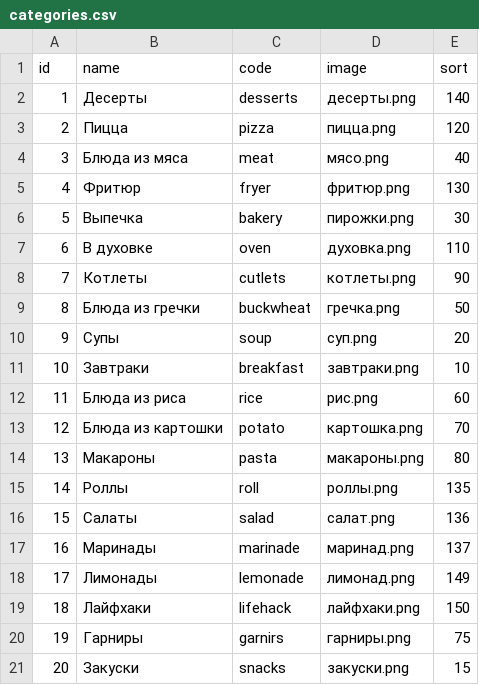
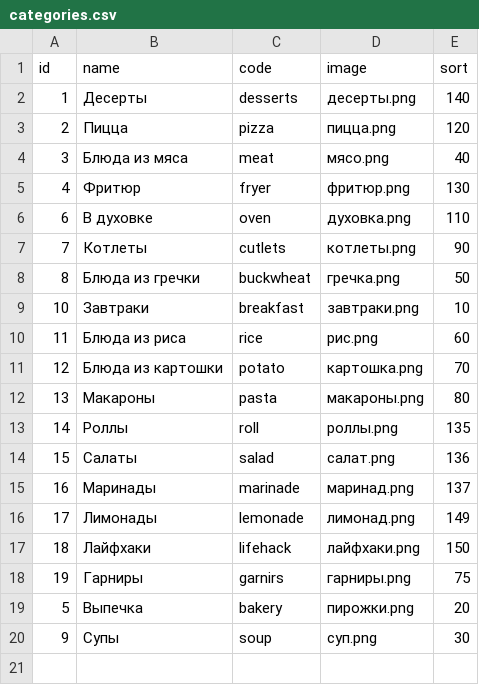
Before and after one commit to prokaeveg/lera_cooking, a CSV file: backup/categories.csv, drawn as a sheet.

```diff
--- a/backup/categories.csv
+++ b/backup/categories.csv
@@ -5,3 +5,2 @@ id;name;code;image;sort
 4;Фритюр;fryer;фритюр.png;130
-5;Выпечка;bakery;пирожки.png;30
 6;В духовке;oven;духовка.png;110
@@ -9,3 +8,2 @@ id;name;code;image;sort
 8;Блюда из гречки;buckwheat;гречка.png;50
-9;Супы;soup;суп.png;20
 10;Завтраки;breakfast;завтраки.png;10
@@ -20,2 +18,3 @@ id;name;code;image;sort
 19;Гарниры;garnirs;гарниры.png;75
-20;Закуски;snacks;закуски.png;15
+5;Выпечка;bakery;пирожки.png;20
+9;Супы;soup;суп.png;30
```
Also changed, not shown: backup/ingredients.csv, backup/notes.csv, 3 other files.
